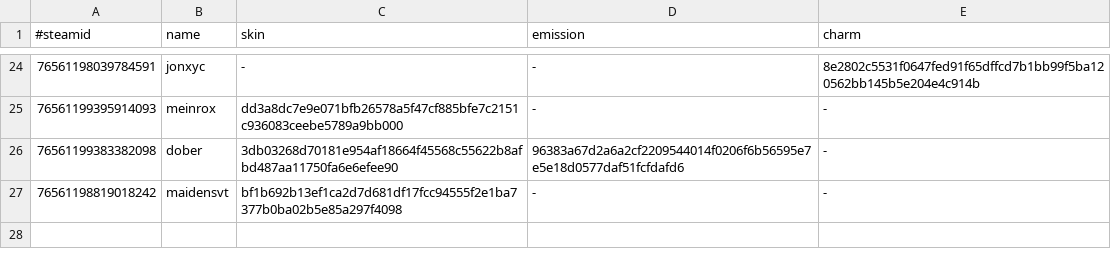
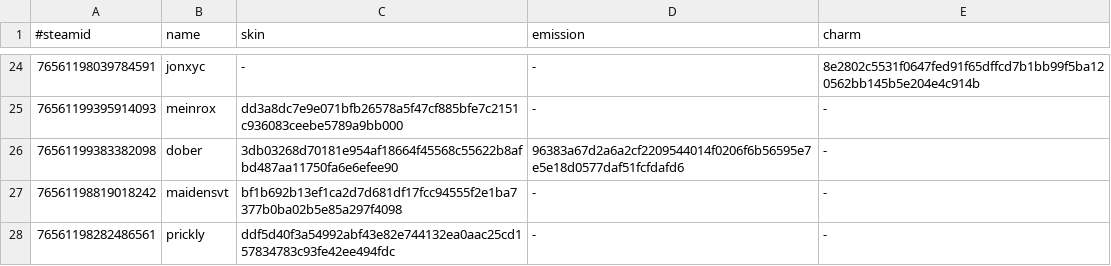
Before and after one commit to d1ll3x3/charm-skins-data, a TSV file: api/manifest.tsv, drawn as a sheet; only a part is shown, gaps mark what is left out; the diff names each change by its address in the sheet, - before the commit and + after, or states it on an @@ line.

Commit message:
Update manifest

```diff
--- a/api/manifest.tsv
+++ b/api/manifest.tsv
+row 28: 76561198282486561 | prickly | ddf5d40f3a54992abf43e82e744132ea0aac25cd157834783c93fe42ee494fdc | - | -
```
